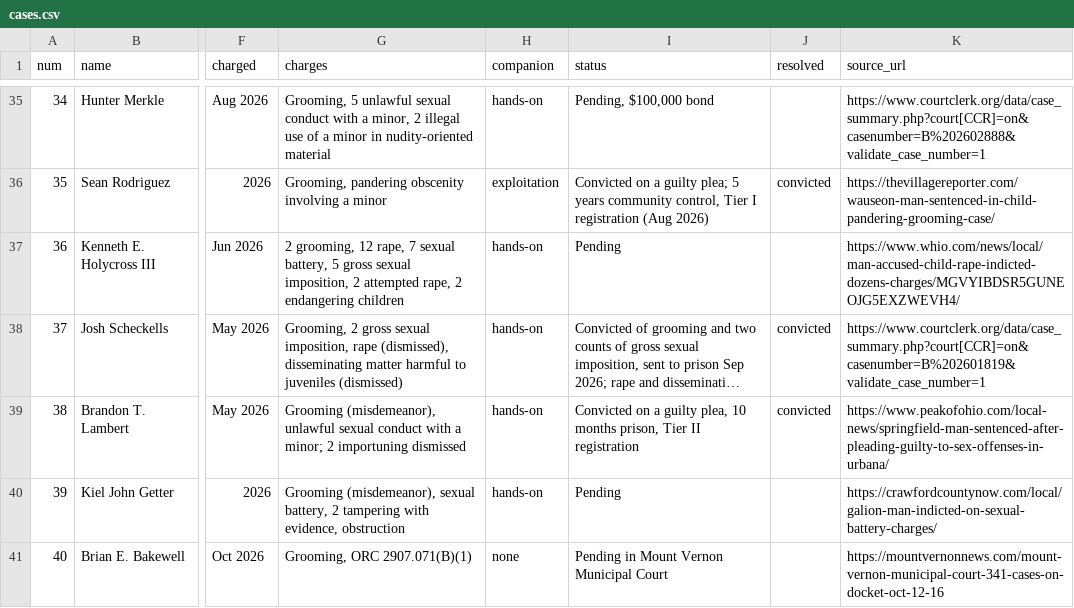
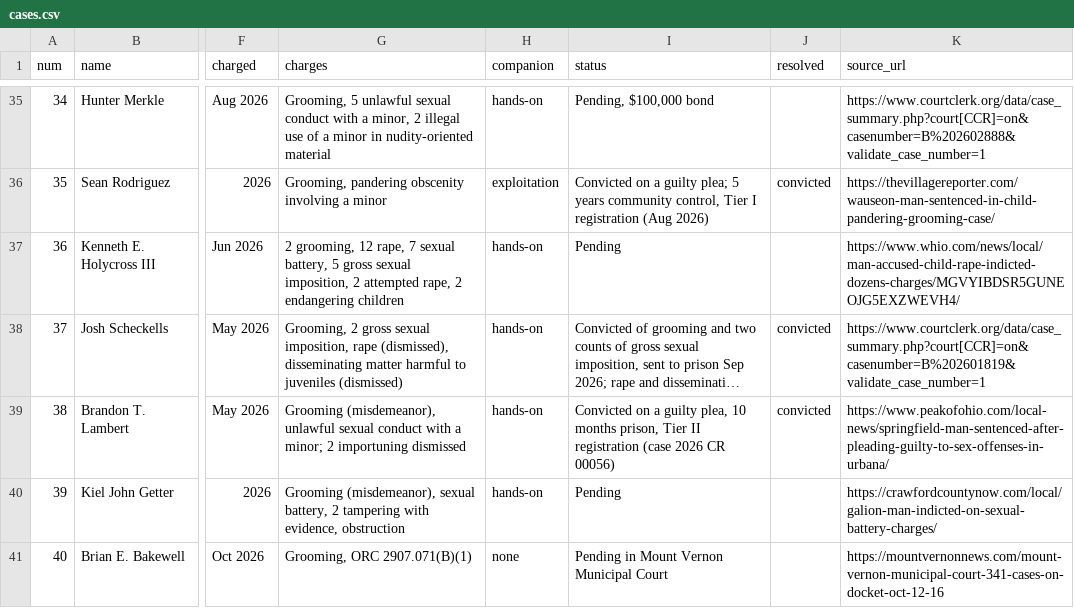
Before and after one commit to fugioconsulting/chrisgraham.com, a CSV file: data/grooming/cases.csv, drawn as a sheet; only a part is shown, gaps mark what is left out; long unchanged cells end in …; the diff names each change by its address in the sheet, - before the commit and + after, or states it on an @@ line.

Commit message:
grooming: judge 2026-11-17: +0 (Lambert case number from FOI-0034)

```diff
--- a/data/grooming/cases.csv
+++ b/data/grooming/cases.csv
-I39 (status): …II registration
+I39 (status): …II registration (case 2026 CR 00056)
```
Also changed, not shown: 2 other files.
